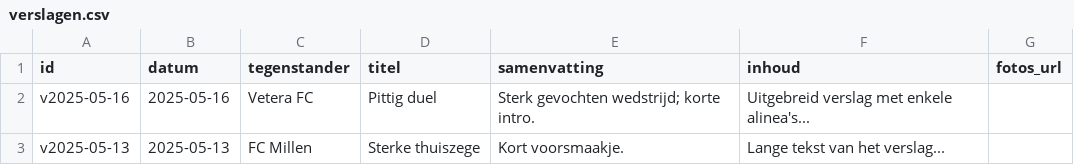
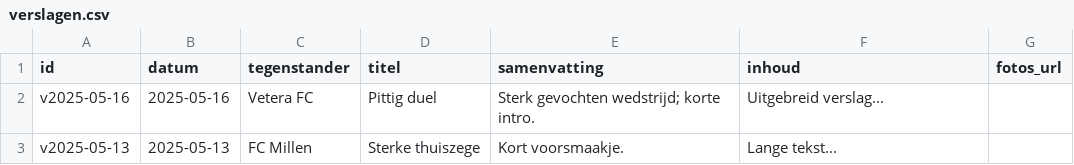
Before and after one commit to VocSongs/SiteKSM, a CSV file: data/verslagen.csv, drawn as a sheet.

```diff
--- a/data/verslagen.csv
+++ b/data/verslagen.csv
@@ -1,3 +1,3 @@
 id,datum,tegenstander,titel,samenvatting,inhoud,fotos_url
-v2025-05-16,2025-05-16,Vetera FC,Pittig duel,Sterk gevochten wedstrijd; korte intro.,Uitgebreid verslag met enkele alinea's...,
-v2025-05-13,2025-05-13,FC Millen,Sterke thuiszege,Kort voorsmaakje.,Lange tekst van het verslag...,
+v2025-05-16,2025-05-16,Vetera FC,Pittig duel,Sterk gevochten wedstrijd; korte intro.,Uitgebreid verslag...,
+v2025-05-13,2025-05-13,FC Millen,Sterke thuiszege,Kort voorsmaakje.,Lange tekst...,
```
Also changed, not shown: 15 other files.
